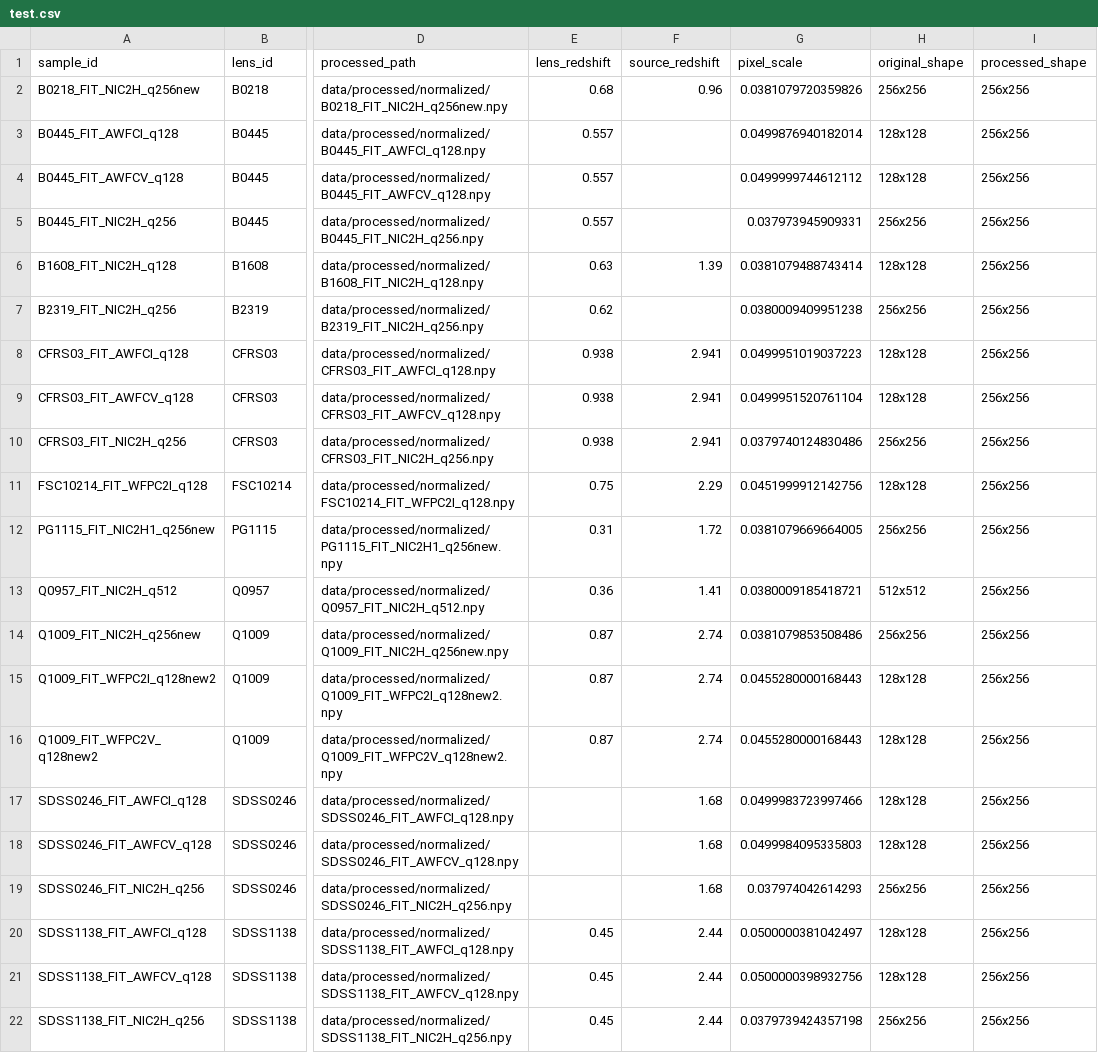
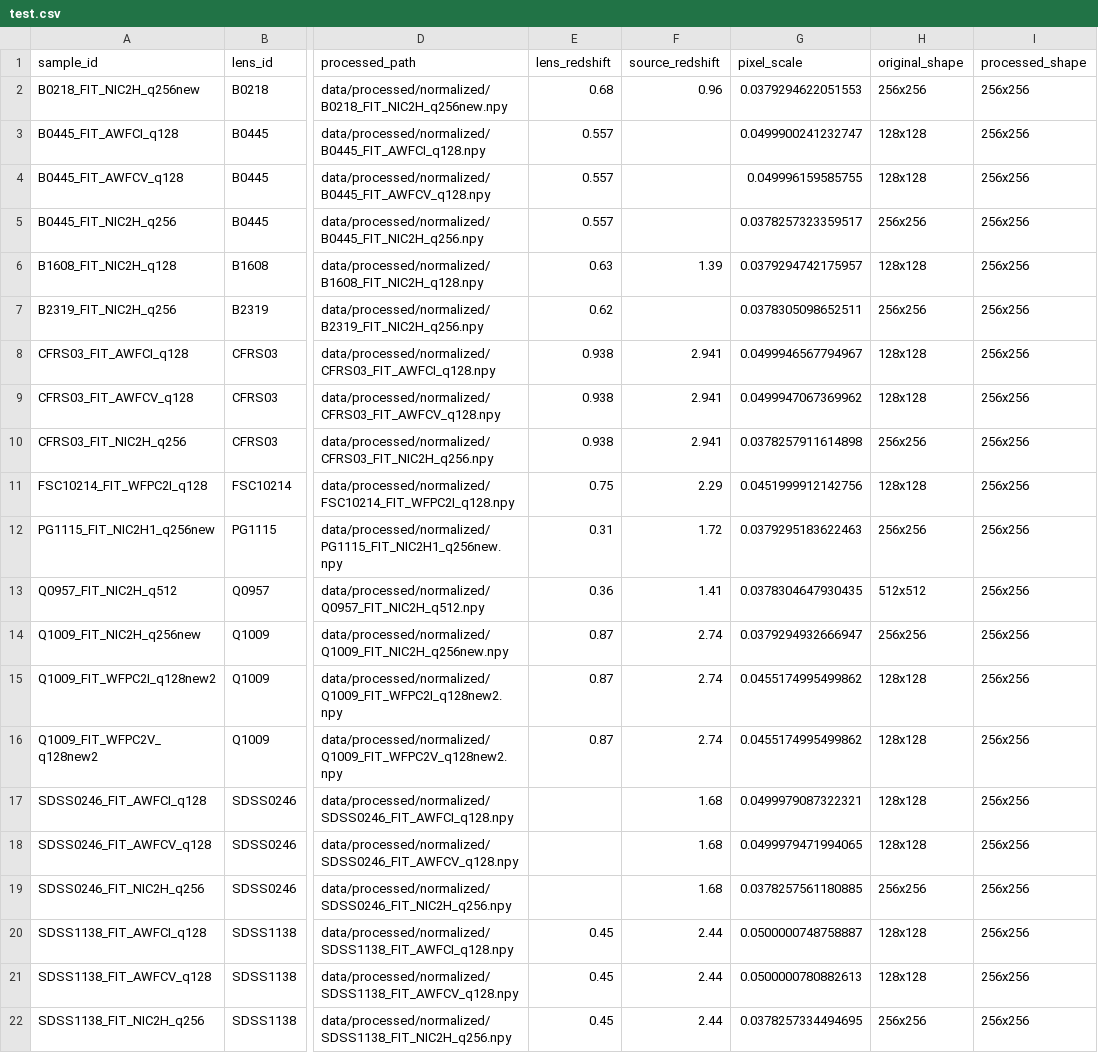
Before and after one commit to hyperlattice/lensing, a CSV file: data/splits/test.csv, drawn as a sheet; only a part is shown, gaps mark what is left out; the diff names each change by its address in the sheet, - before the commit and + after, or states it on an @@ line.

```diff
--- a/data/splits/test.csv
+++ b/data/splits/test.csv
-G2 (pixel_scale): 0.0381079720359826
+G2 (pixel_scale): 0.0379294622051553
-G3 (pixel_scale): 0.0499876940182014
+G3 (pixel_scale): 0.0499900241232747
-G4 (pixel_scale): 0.0499999744612112
+G4 (pixel_scale): 0.049996159585755
-G5 (pixel_scale): 0.037973945909331
+G5 (pixel_scale): 0.0378257323359517
-G6 (pixel_scale): 0.0381079488743414
+G6 (pixel_scale): 0.0379294742175957
-G7 (pixel_scale): 0.0380009409951238
+G7 (pixel_scale): 0.0378305098652511
-G8 (pixel_scale): 0.0499951019037223
+G8 (pixel_scale): 0.0499946567794967
-G9 (pixel_scale): 0.0499951520761104
+G9 (pixel_scale): 0.0499947067369962
-G10 (pixel_scale): 0.0379740124830486
+G10 (pixel_scale): 0.0378257911614898
-G12 (pixel_scale): 0.0381079669664005
+G12 (pixel_scale): 0.0379295183622463
-G13 (pixel_scale): 0.0380009185418721
+G13 (pixel_scale): 0.0378304647930435
-G14 (pixel_scale): 0.0381079853508486
+G14 (pixel_scale): 0.0379294932666947
-G15:G16 (pixel_scale): 0.0455280000168443
+G15:G16 (pixel_scale): 0.0455174995499862
-G17 (pixel_scale): 0.0499983723997466
+G17 (pixel_scale): 0.0499979087322321
-G18 (pixel_scale): 0.0499984095335803
+G18 (pixel_scale): 0.0499979471994065
-G19 (pixel_scale): 0.037974042614293
+G19 (pixel_scale): 0.0378257561180885
-G20 (pixel_scale): 0.0500000381042497
+G20 (pixel_scale): 0.0500000748758887
-G21 (pixel_scale): 0.0500000398932756
+G21 (pixel_scale): 0.0500000780882613
-G22 (pixel_scale): 0.0379739424357198
+G22 (pixel_scale): 0.0378257334494695
```
Also changed, not shown: data/labels/processed_metadata.csv, data/splits/train.csv, 7 other files.
